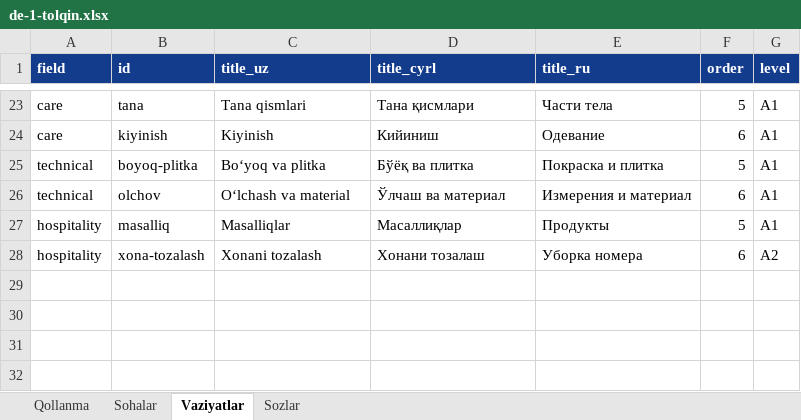
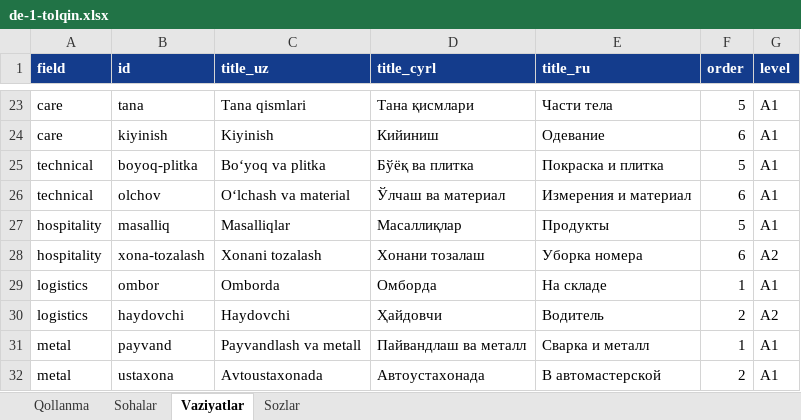
Before and after one commit to Jahon-gir/Qaldirgoch, an Excel workbook: docs/content/de-1-tolqin.xlsx, sheet Vaziyatlar, drawn as a sheet; only a part is shown, gaps mark what is left out; values as stored, in another font and other column widths than the file's, no borders; the diff names each change by its address in the sheet, - before the commit and + after, or states it on an @@ line.

```diff
--- a/docs/content/de-1-tolqin.xlsx (sheet Vaziyatlar)
+++ b/docs/content/de-1-tolqin.xlsx (sheet Vaziyatlar)
+row 29: logistics | ombor | Omborda | Омборда | На складе | 1 | A1
+row 30: logistics | haydovchi | Haydovchi | Ҳайдовчи | Водитель | 2 | A2
+row 31: metal | payvand | Payvandlash va metall | Пайвандлаш ва металл | Сварка и металл | 1 | A1
+row 32: metal | ustaxona | Avtoustaxonada | Автоустахонада | В автомастерской | 2 | A1
```
Also changed, not shown: sheet Sozlar, sheet Sohalar, docs/content/shablon.xlsx, 14 other files.
